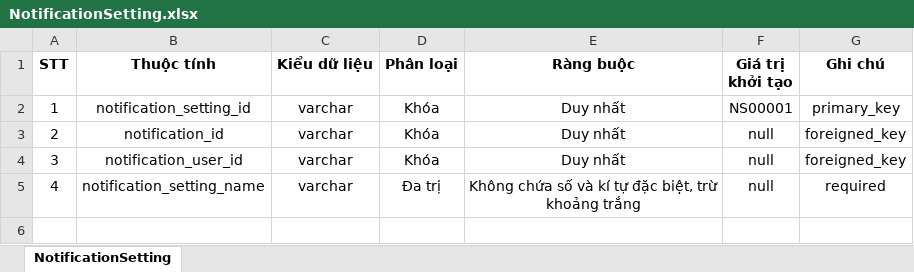
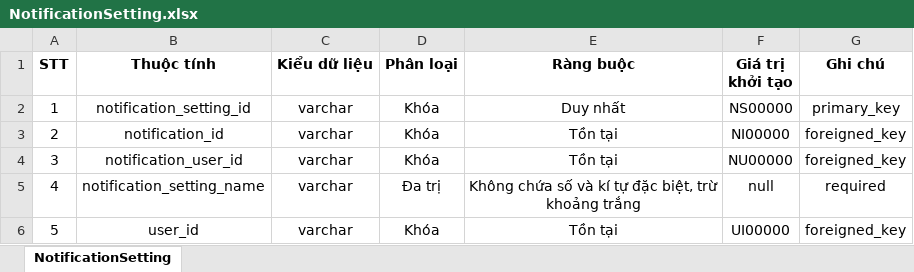
Before and after one commit to Merevoli-DatLuu/To-Do-App, an Excel workbook: ToDoApp-Doc/Document/Diagram/Thiết Kế Phần Mềm/Thiết kế lưu trữ/NotificationSetting.xlsx, sheet NotificationSetting, drawn as a sheet; values as stored, in another font and other column widths than the file's, no borders; the diff names each change by its address in the sheet, - before the commit and + after, or states it on an @@ line.

Commit message:
[Modified] : NotificationSetting

```diff
--- a/ToDoApp-Doc/Document/Diagram/Thiết Kế Phần Mềm/Thiết kế lưu trữ/NotificationSetting.xlsx (sheet NotificationSetting)
+++ b/ToDoApp-Doc/Document/Diagram/Thiết Kế Phần Mềm/Thiết kế lưu trữ/NotificationSetting.xlsx (sheet NotificationSetting)
-F2 (Giá trị khởi tạo): NS00001
+F2 (Giá trị khởi tạo): NS00000
-E3:E4 (Ràng buộc): Duy nhất
+E3:E4 (Ràng buộc): Tồn tại
-F3 (Giá trị khởi tạo): null
+F3 (Giá trị khởi tạo): NI00000
-F4 (Giá trị khởi tạo): null
+F4 (Giá trị khởi tạo): NU00000
+row 6: 5 | user_id | varchar | Khóa | Tồn tại | UI00000 | foreigned_key
```
